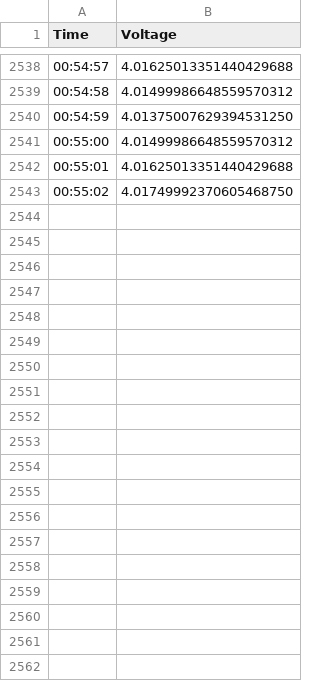
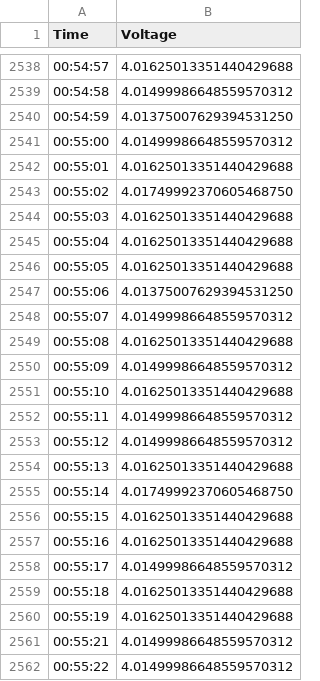
Before and after one commit to marchel99/STM32-Energy-Harvesting-Monitor, a CSV file: output.csv, drawn as a sheet; only a part is shown, gaps mark what is left out; the diff covers the shown part only.

Commit message:
modified:   output.csv

```diff
--- a/output.csv
+++ b/output.csv
@@ -2543 +2543,20 @@ Time,Voltage
 00:55:02,4.01749992370605468750
+00:55:03,4.01625013351440429688
+00:55:04,4.01625013351440429688
+00:55:05,4.01625013351440429688
+00:55:06,4.01375007629394531250
+00:55:07,4.01499986648559570312
+00:55:08,4.01625013351440429688
+00:55:09,4.01499986648559570312
+00:55:10,4.01625013351440429688
+00:55:11,4.01499986648559570312
+00:55:12,4.01499986648559570312
+00:55:13,4.01625013351440429688
+00:55:14,4.01749992370605468750
+00:55:15,4.01625013351440429688
+00:55:16,4.01625013351440429688
+00:55:17,4.01499986648559570312
+00:55:18,4.01625013351440429688
+00:55:19,4.01625013351440429688
+00:55:21,4.01499986648559570312
+00:55:22,4.01499986648559570312
```
Also changed, not shown: 56 added rows elsewhere in this file.
